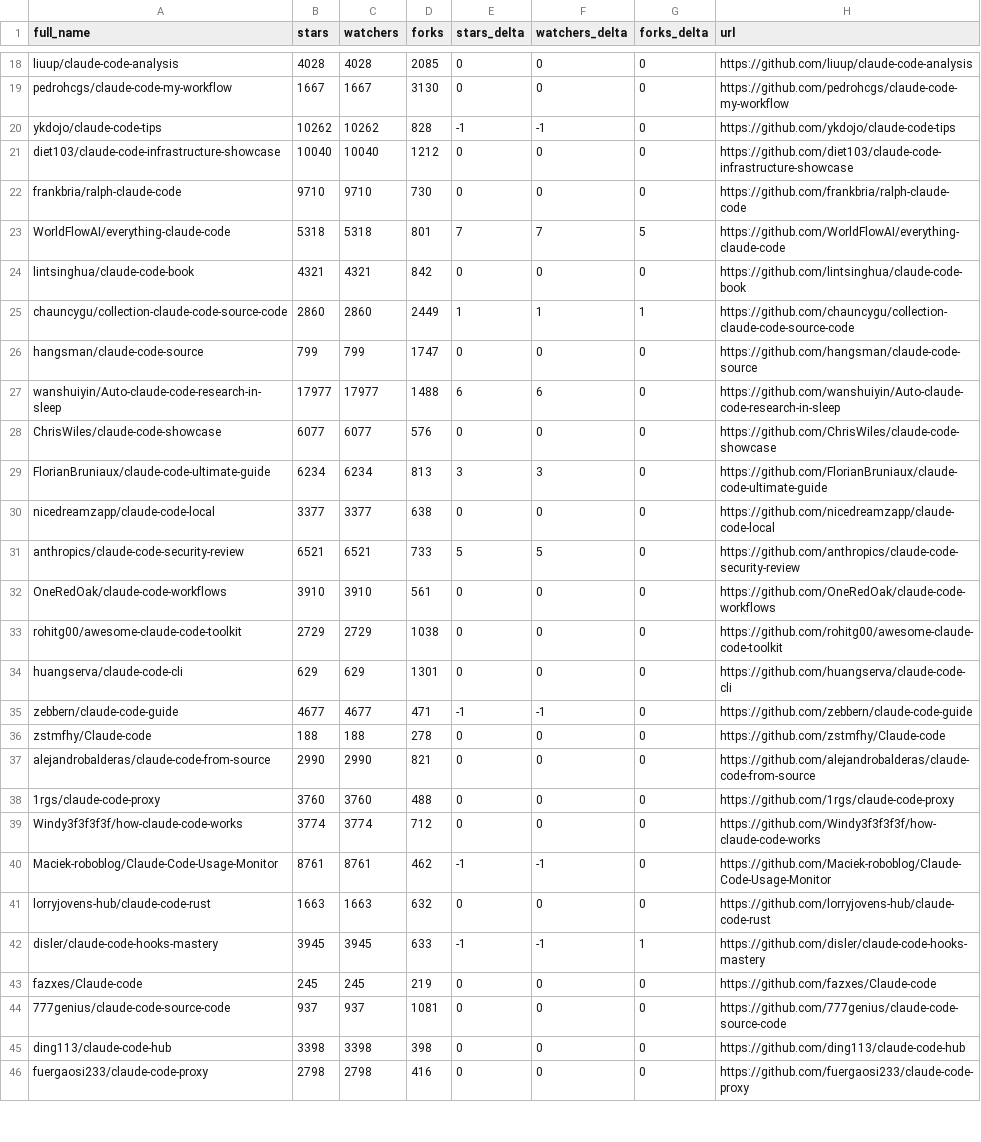
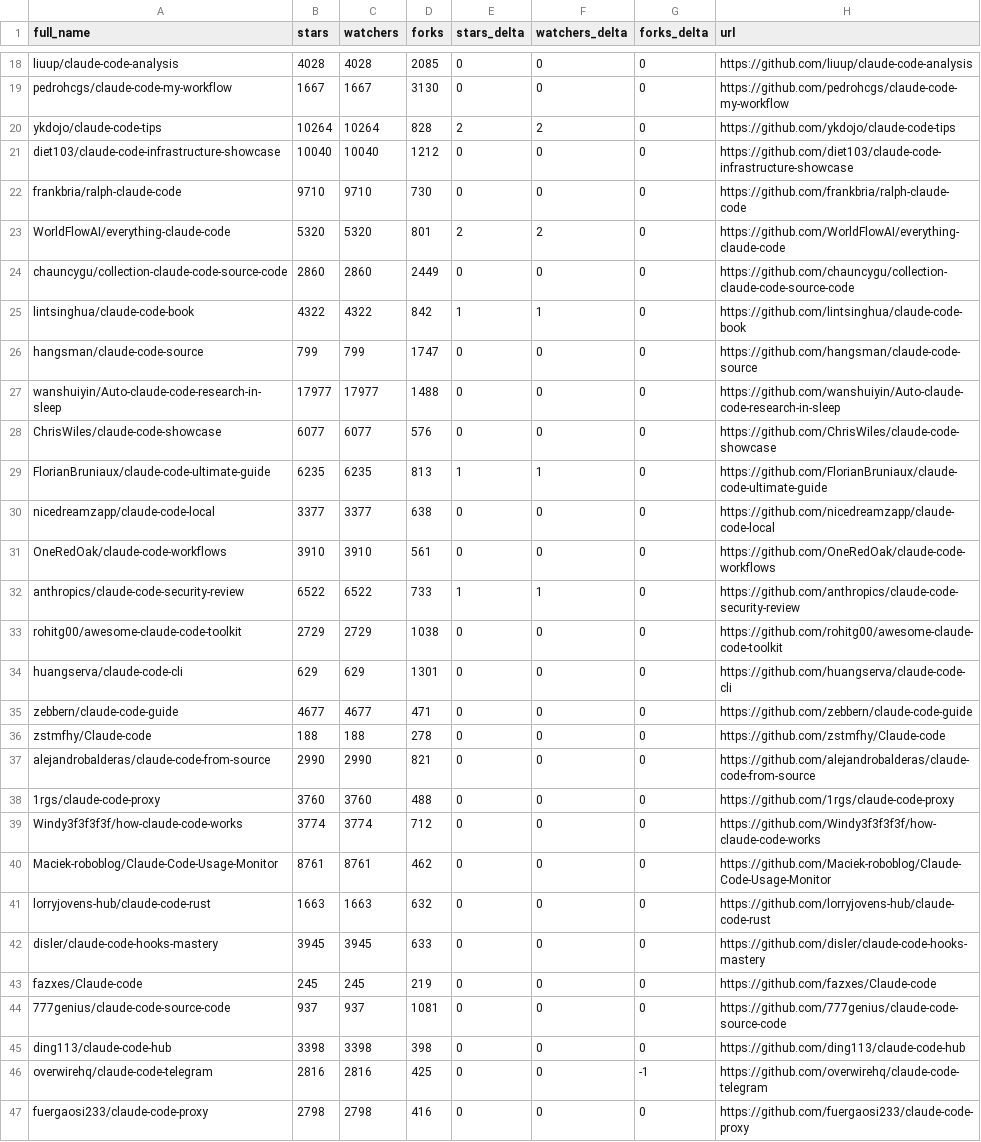
Before and after one commit to deepshal99/awesome-claude-code, a CSV file: data/repo-ticker.csv, drawn as a sheet; only a part is shown, gaps mark what is left out; the diff covers the shown part only.

```diff
--- a/data/repo-ticker.csv
+++ b/data/repo-ticker.csv
@@ -19,18 +19,18 @@ liuup/claude-code-analysis,4028,4028,2085,0,0,0,https://github.com/liuup/claude-
 pedrohcgs/claude-code-my-workflow,1667,1667,3130,0,0,0,https://github.com/pedrohcgs/claude-code-my-workflow
-ykdojo/claude-code-tips,10262,10262,828,-1,-1,0,https://github.com/ykdojo/claude-code-tips
+ykdojo/claude-code-tips,10264,10264,828,2,2,0,https://github.com/ykdojo/claude-code-tips
 diet103/claude-code-infrastructure-showcase,10040,10040,1212,0,0,0,https://github.com/diet103/claude-code-infrastructure-showcase
 frankbria/ralph-claude-code,9710,9710,730,0,0,0,https://github.com/frankbria/ralph-claude-code
-WorldFlowAI/everything-claude-code,5318,5318,801,7,7,5,https://github.com/WorldFlowAI/everything-claude-code
-lintsinghua/claude-code-book,4321,4321,842,0,0,0,https://github.com/lintsinghua/claude-code-book
-chauncygu/collection-claude-code-source-code,2860,2860,2449,1,1,1,https://github.com/chauncygu/collection-claude-code-source-code
+WorldFlowAI/everything-claude-code,5320,5320,801,2,2,0,https://github.com/WorldFlowAI/everything-claude-code
+chauncygu/collection-claude-code-source-code,2860,2860,2449,0,0,0,https://github.com/chauncygu/collection-claude-code-source-code
+lintsinghua/claude-code-book,4322,4322,842,1,1,0,https://github.com/lintsinghua/claude-code-book
 hangsman/claude-code-source,799,799,1747,0,0,0,https://github.com/hangsman/claude-code-source
-wanshuiyin/Auto-claude-code-research-in-sleep,17977,17977,1488,6,6,0,https://github.com/wanshuiyin/Auto-claude-code-research-in-sleep
+wanshuiyin/Auto-claude-code-research-in-sleep,17977,17977,1488,0,0,0,https://github.com/wanshuiyin/Auto-claude-code-research-in-sleep
 ChrisWiles/claude-code-showcase,6077,6077,576,0,0,0,https://github.com/ChrisWiles/claude-code-showcase
-FlorianBruniaux/claude-code-ultimate-guide,6234,6234,813,3,3,0,https://github.com/FlorianBruniaux/claude-code-ultimate-guide
+FlorianBruniaux/claude-code-ultimate-guide,6235,6235,813,1,1,0,https://github.com/FlorianBruniaux/claude-code-ultimate-guide
 nicedreamzapp/claude-code-local,3377,3377,638,0,0,0,https://github.com/nicedreamzapp/claude-code-local
-anthropics/claude-code-security-review,6521,6521,733,5,5,0,https://github.com/anthropics/claude-code-security-review
 OneRedOak/claude-code-workflows,3910,3910,561,0,0,0,https://github.com/OneRedOak/claude-code-workflows
+anthropics/claude-code-security-review,6522,6522,733,1,1,0,https://github.com/anthropics/claude-code-security-review
 rohitg00/awesome-claude-code-toolkit,2729,2729,1038,0,0,0,https://github.com/rohitg00/awesome-claude-code-toolkit
 huangserva/claude-code-cli,629,629,1301,0,0,0,https://github.com/huangserva/claude-code-cli
-zebbern/claude-code-guide,4677,4677,471,-1,-1,0,https://github.com/zebbern/claude-code-guide
+zebbern/claude-code-guide,4677,4677,471,0,0,0,https://github.com/zebbern/claude-code-guide
 zstmfhy/Claude-code,188,188,278,0,0,0,https://github.com/zstmfhy/Claude-code
@@ -39,5 +39,5 @@ alejandrobalderas/claude-code-from-source,2990,2990,821,0,0,0,https://github.com
 Windy3f3f3f3f/how-claude-code-works,3774,3774,712,0,0,0,https://github.com/Windy3f3f3f3f/how-claude-code-works
-Maciek-roboblog/Claude-Code-Usage-Monitor,8761,8761,462,-1,-1,0,https://github.com/Maciek-roboblog/Claude-Code-Usage-Monitor
+Maciek-roboblog/Claude-Code-Usage-Monitor,8761,8761,462,0,0,0,https://github.com/Maciek-roboblog/Claude-Code-Usage-Monitor
 lorryjovens-hub/claude-code-rust,1663,1663,632,0,0,0,https://github.com/lorryjovens-hub/claude-code-rust
-disler/claude-code-hooks-mastery,3945,3945,633,-1,-1,1,https://github.com/disler/claude-code-hooks-mastery
+disler/claude-code-hooks-mastery,3945,3945,633,0,0,0,https://github.com/disler/claude-code-hooks-mastery
 fazxes/Claude-code,245,245,219,0,0,0,https://github.com/fazxes/Claude-code
@@ -45,2 +45,3 @@ fazxes/Claude-code,245,245,219,0,0,0,https://github.com/fazxes/Claude-code
 ding113/claude-code-hub,3398,3398,398,0,0,0,https://github.com/ding113/claude-code-hub
+overwirehq/claude-code-telegram,2816,2816,425,0,0,-1,https://github.com/overwirehq/claude-code-telegram
 fuergaosi233/claude-code-proxy,2798,2798,416,0,0,0,https://github.com/fuergaosi233/claude-code-proxy
```
Also changed, not shown: 1 removed row, 1 moved row and 110 edited cells elsewhere in this file, 2 other files.
